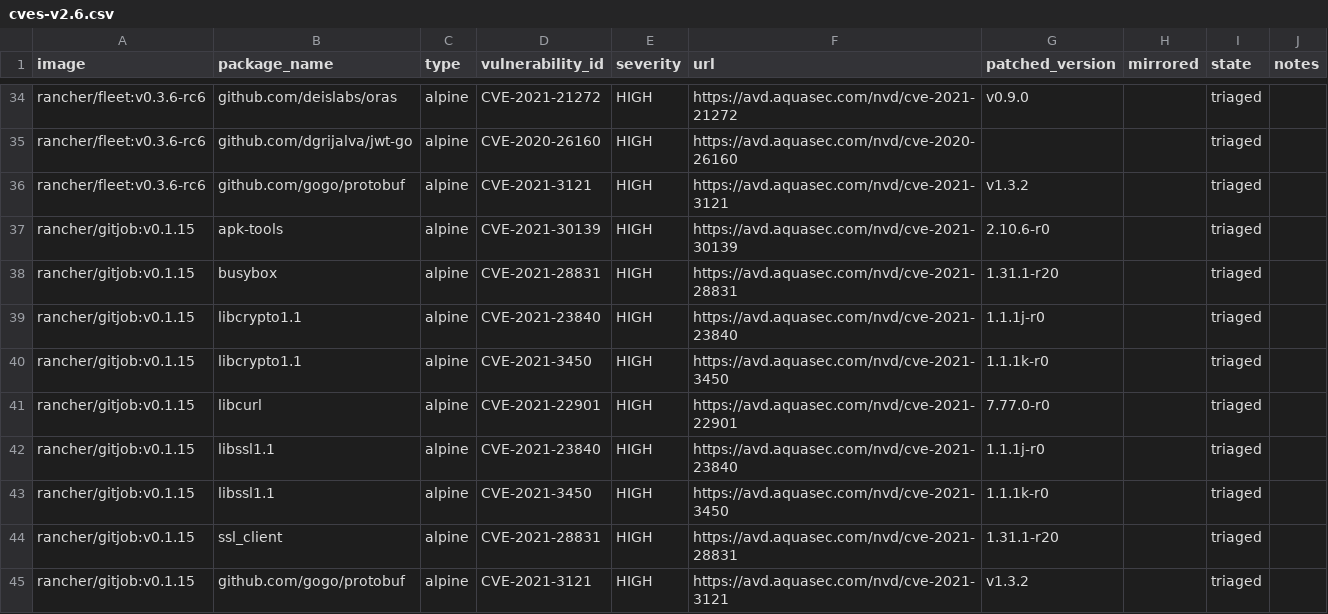
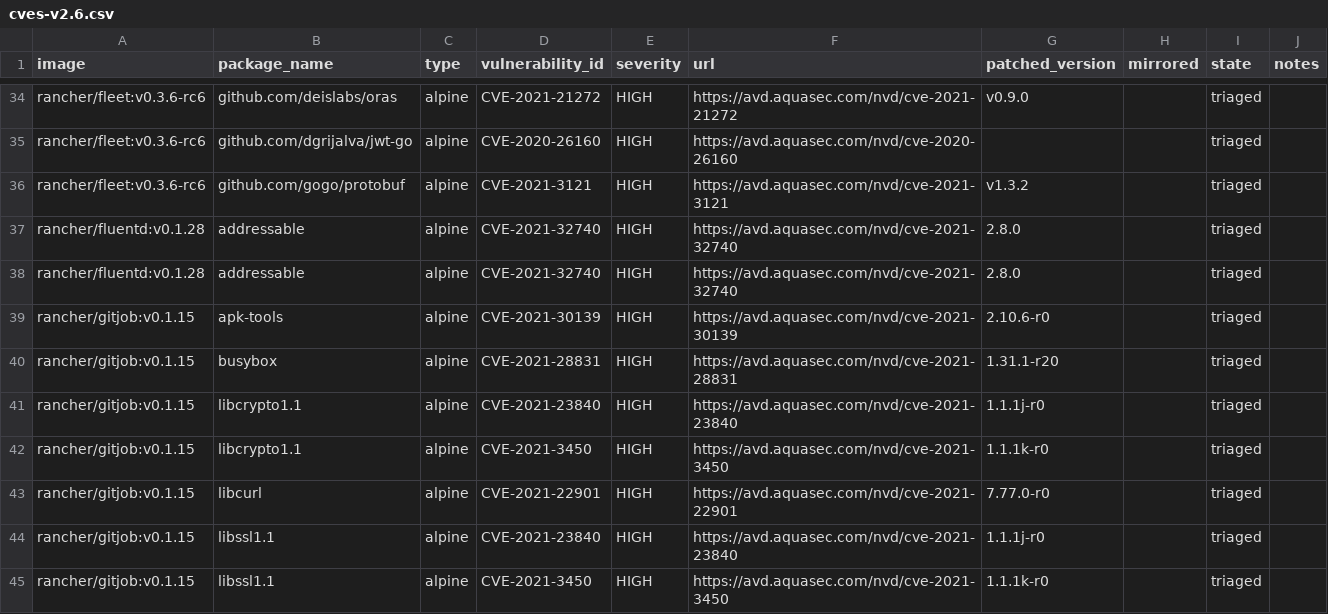
Before and after one commit to jiaqiluo/image-scanning, a CSV file: docs/_data/cves-v2.6.csv, drawn as a sheet; only a part is shown, gaps mark what is left out; the shorter side is filled out with more unchanged rows.

Commit message:
Update cves

```diff
--- a/docs/_data/cves-v2.6.csv
+++ b/docs/_data/cves-v2.6.csv
@@ -36,2 +36,4 @@ rancher/fleet:v0.3.6-rc6,github.com/dgrijalva/jwt-go,alpine,CVE-2020-26160,HIGH,
 rancher/fleet:v0.3.6-rc6,github.com/gogo/protobuf,alpine,CVE-2021-3121,HIGH,https://avd.aquasec.com/nvd/cve-2021-3121,v1.3.2,,triaged,
+rancher/fluentd:v0.1.28,addressable,alpine,CVE-2021-32740,HIGH,https://avd.aquasec.com/nvd/cve-2021-32740,2.8.0,,triaged,
+rancher/fluentd:v0.1.28,addressable,alpine,CVE-2021-32740,HIGH,https://avd.aquasec.com/nvd/cve-2021-32740,2.8.0,,triaged,
 rancher/gitjob:v0.1.15,apk-tools,alpine,CVE-2021-30139,HIGH,https://avd.aquasec.com/nvd/cve-2021-30139,2.10.6-r0,,triaged,
```
